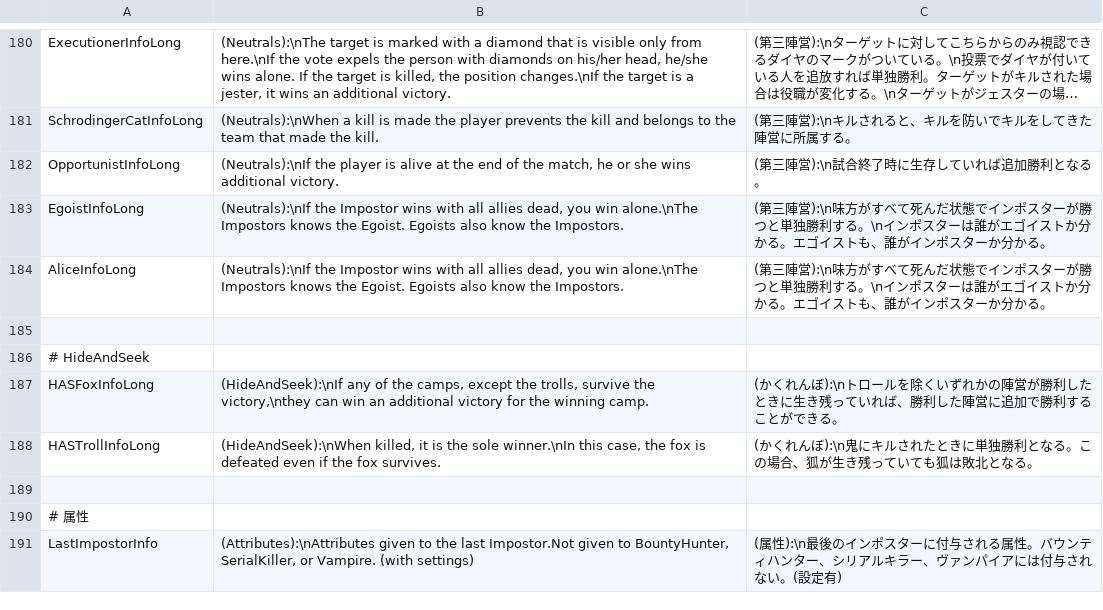
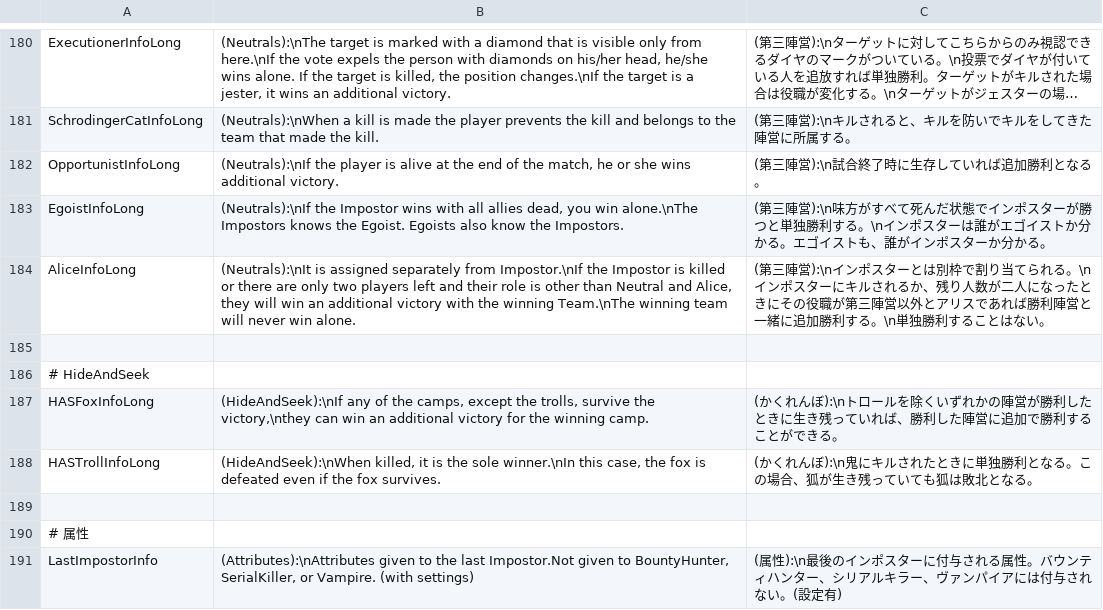
Before and after one commit to xyjx001/TownOfHost, a CSV file: Resources/string.csv, drawn as a sheet; only a part is shown, gaps mark what is left out; long unchanged cells end in ….

Commit message:
csvにInfoLongを追記

```diff
--- a/Resources/string.csv
+++ b/Resources/string.csv
@@ -183,3 +183,3 @@ OpportunistInfoLong,"(Neutrals):\nIf the player is alive at the end of the match
 EgoistInfoLong,"(Neutrals):\nIf the Impostor wins with all allies dead, you win alone.\nThe Impostors knows the Egoist. Egoists also know the Impostors.",(第三陣営):\n味方がすべて死んだ状態でインポスターが勝つと単独勝利する。\nインポスターは誰がエゴイストか分かる。エゴイストも、誰がインポスターか分かる。
-AliceInfoLong,"(Neutrals):\nIf the Impostor wins with all allies dead, you win alone.\nThe Impostors knows the Egoist. Egoists also know the Impostors.",(第三陣営):\n味方がすべて死んだ状態でインポスターが勝つと単独勝利する。\nインポスターは誰がエゴイストか分かる。エゴイストも、誰がインポスターか分かる。
+AliceInfoLong,"(Neutrals):\nIt is assigned separately from Impostor.\nIf the Impostor is killed or there are only two players left and their role is other than Neutral and Alice, they will win an additional victory with the winning Team.\nThe winning team will never win alone.",(第三陣営):\nインポスターとは別枠で割り当てられる。\nインポスターにキルされるか、残り人数が二人になったときにその役職が第三陣営以外とアリスであれば勝利陣営と一緒に追加勝利する。\n単独勝利することはない。
 
```
